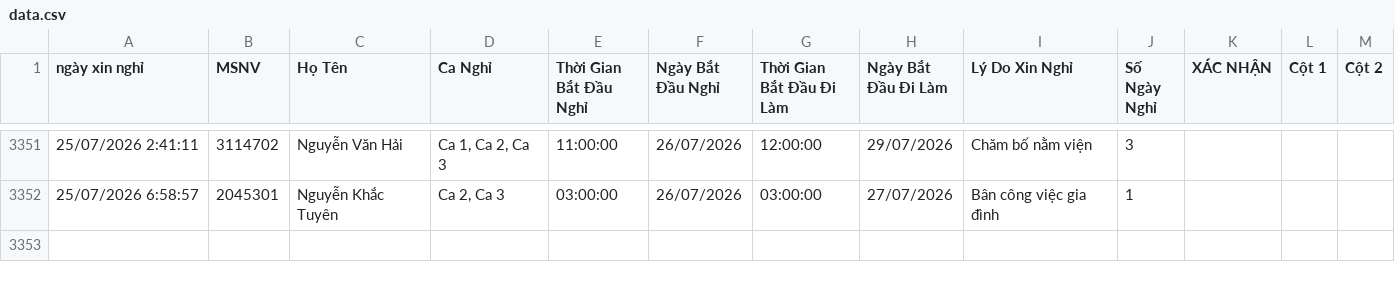
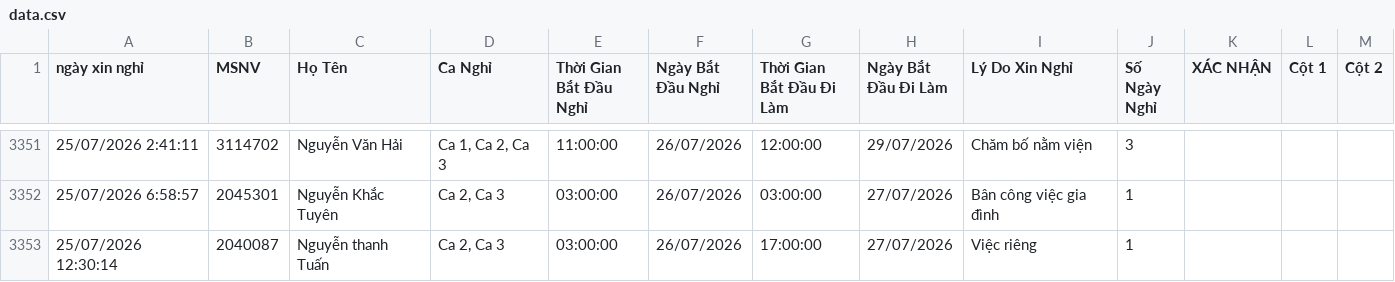
Before and after one commit to thai173042763-droid/lichnghi, a CSV file: data.csv, drawn as a sheet; only a part is shown, gaps mark what is left out; the diff names each change by its address in the sheet, - before the commit and + after, or states it on an @@ line.

```diff
--- a/data.csv
+++ b/data.csv
+row 3353: 25/07/2026 12:30:14 | 2040087 | Nguyễn thanh Tuấn | Ca 2, Ca 3 | 03:00:00 | 26/07/2026 | 17:00:00 | 27/07/2026 | Việc riêng | 1
```
Also changed, not shown: 1 other file.
